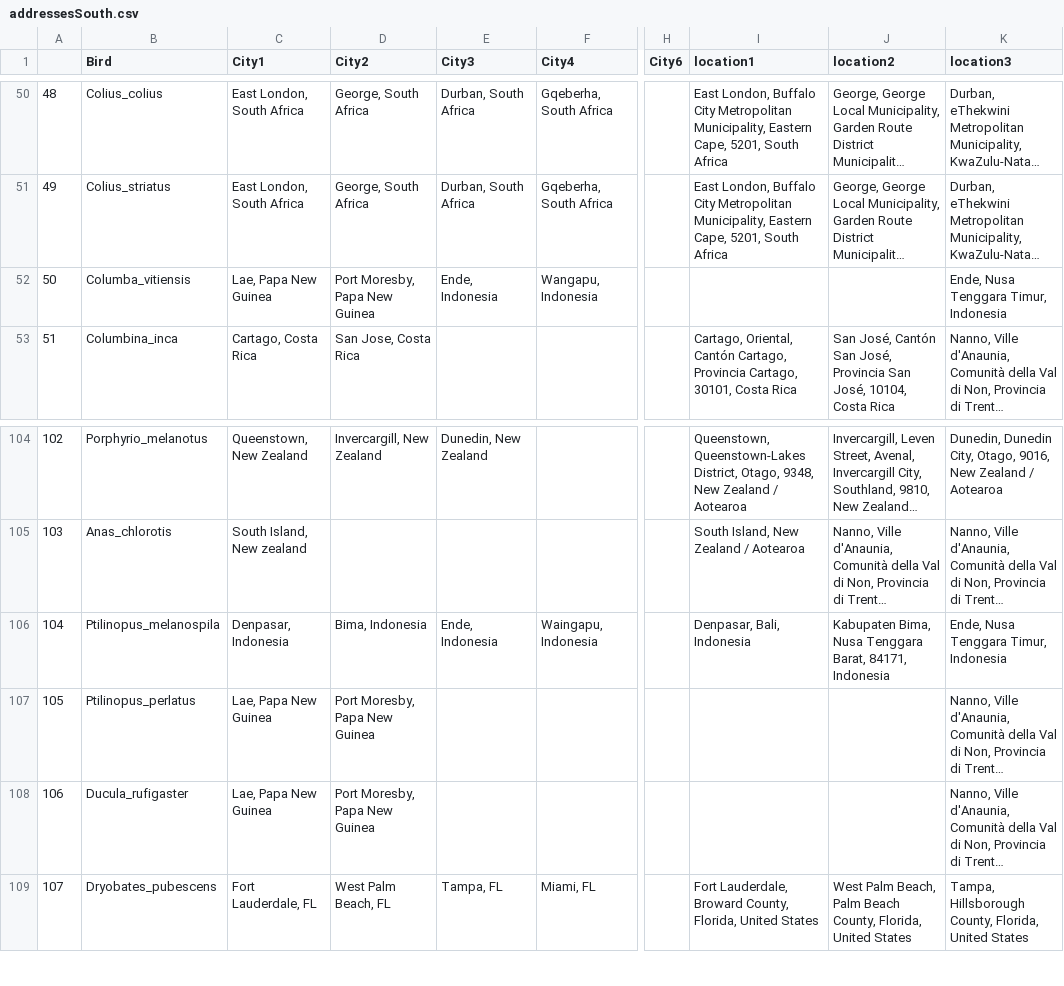
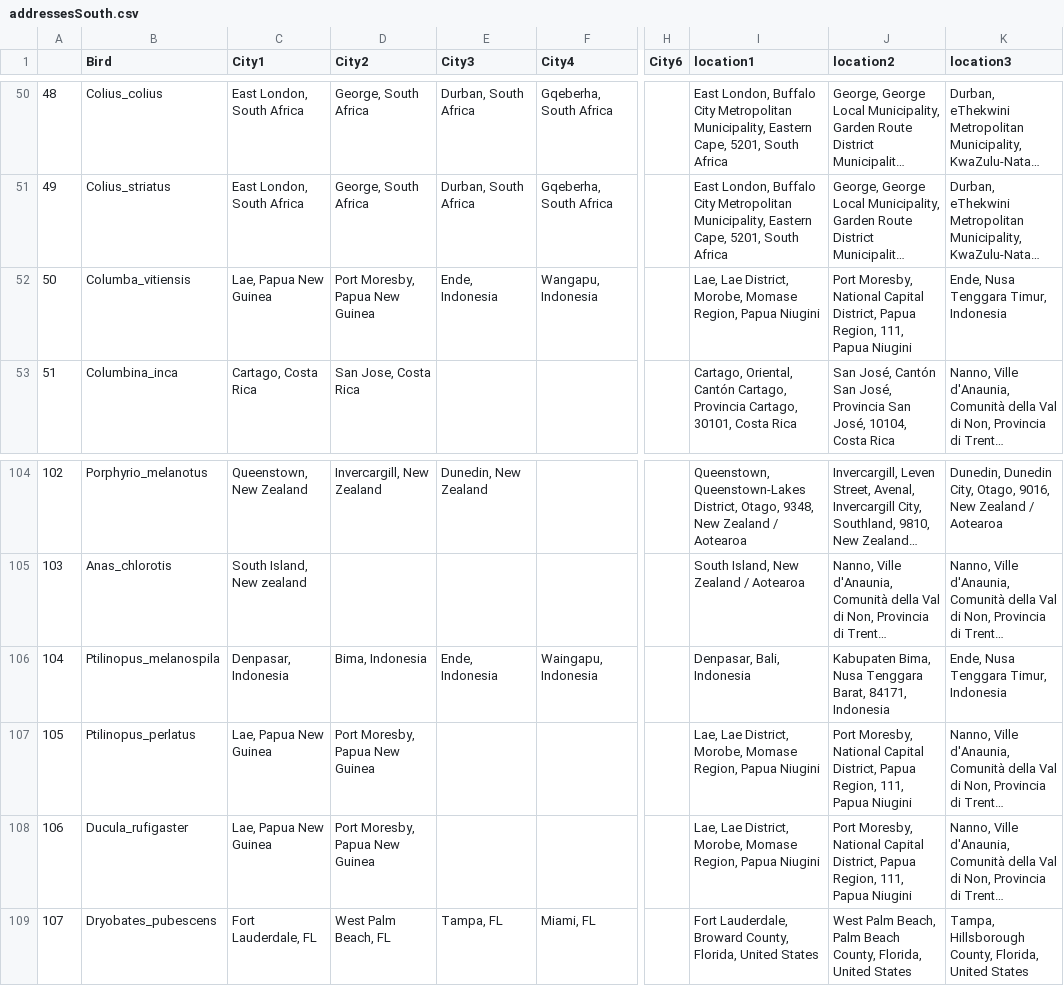
Before and after one commit to Ziad-Attia/BirdProject, a CSV file: addressesSouth.csv, drawn as a sheet; only a part is shown, gaps mark what is left out; long unchanged cells end in …; the diff covers the shown part only; the diff names each change by its address in the sheet, - before the commit and + after, or states it on an @@ line.

```diff
--- a/addressesSouth.csv
+++ b/addressesSouth.csv
-C52 (City1): Lae, Papa New Guinea
+C52 (City1): Lae, Papua New Guinea
-D52 (City2): Port Moresby, Papa New Guinea
+D52 (City2): Port Moresby, Papua New Guinea
-I52 (location1): (empty)
+I52 (location1): Lae, Lae District, Morobe, Momase Region, Papua Niugini
-J52 (location2): (empty)
+J52 (location2): Port Moresby, National Capital District, Papua Region, 111, Papua Niugini
-C107:C108 (City1): Lae, Papa New Guinea
+C107:C108 (City1): Lae, Papua New Guinea
-D107:D108 (City2): Port Moresby, Papa New Guinea
+D107:D108 (City2): Port Moresby, Papua New Guinea
-I107:I108 (location1): (empty)
+I107:I108 (location1): Lae, Lae District, Morobe, Momase Region, Papua Niugini
-J107:J108 (location2): (empty)
+J107:J108 (location2): Port Moresby, National Capital District, Papua Region, 111, Papua Niugini
```
Also changed, not shown: 38 edited cells elsewhere in this file, addressesNorth.csv, geoNorth.csv, 2 other files.
